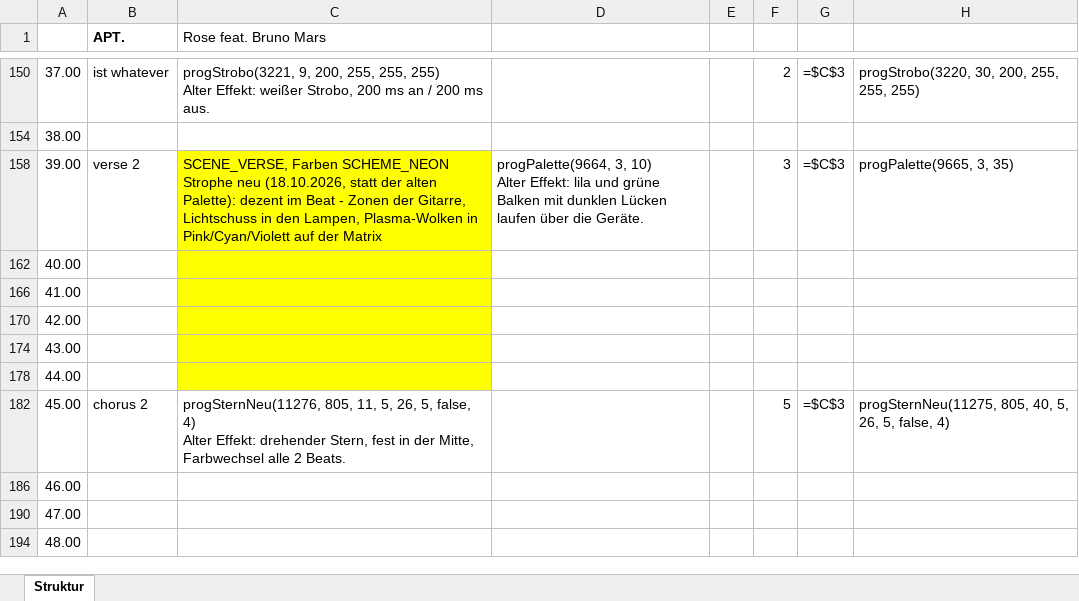
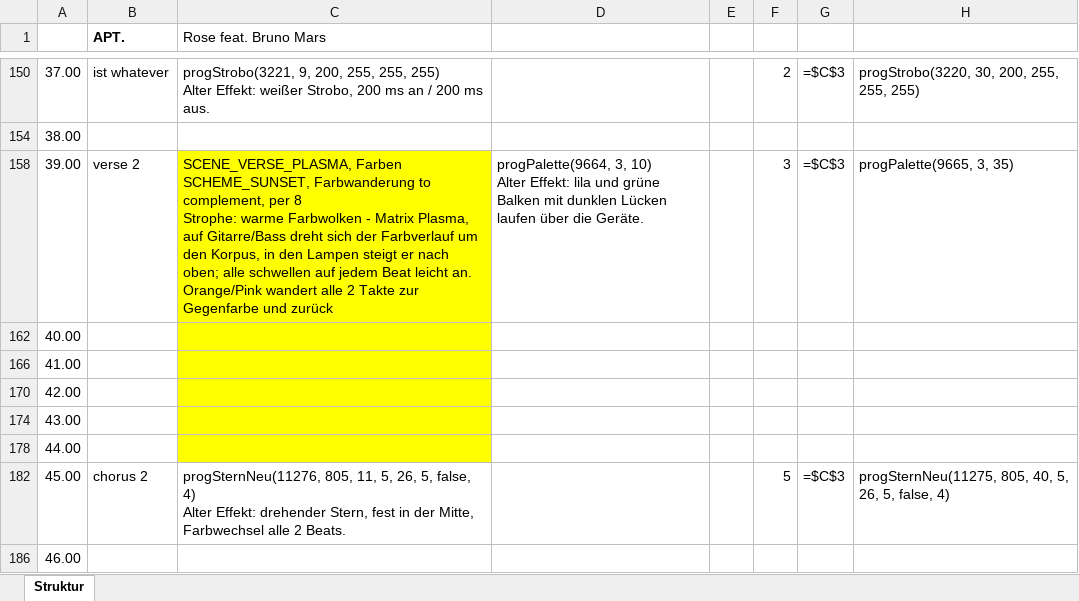
Before and after one commit to just4phil/LED-GIT_on_YULC, an Excel workbook: songs/Apt_v1/quelle/struktur.xlsx, sheet Struktur, drawn as a sheet; only a part is shown, gaps mark what is left out; the shorter side is filled out with more unchanged rows; values as stored, in another font and other column widths than the file's, no borders; formulas without a stored value are shown as written; ↵ is a line break in a cell; the diff names each change by its address in the sheet, - before the commit and + after, or states it on an @@ line.

```diff
--- a/songs/Apt_v1/quelle/struktur.xlsx (sheet Struktur)
+++ b/songs/Apt_v1/quelle/struktur.xlsx (sheet Struktur)
-C158 (Rose feat. Bruno Mars): SCENE_VERSE, Farben SCHEME_NEON ↵ Strophe neu (18.10.2026, statt der alten Palette): dezent im Beat - Zonen der Gitarre, Lichtschuss in den Lampen, Plasma-Wolken in Pink/Cyan/Violett auf der Matrix
+C158 (Rose feat. Bruno Mars): SCENE_VERSE_PLASMA, Farben SCHEME_SUNSET, Farbwanderung to complement, per 8 ↵ Strophe: warme Farbwolken - Matrix Plasma, auf Gitarre/Bass dreht sich der Farbverlauf um den Korpus, in den Lampen steigt er nach oben; alle schwellen auf jedem Beat leicht an. Orange/Pink wandert alle 2 Takte zur Gegenfarbe und zurück
```
Also changed, not shown: 6 other files.
